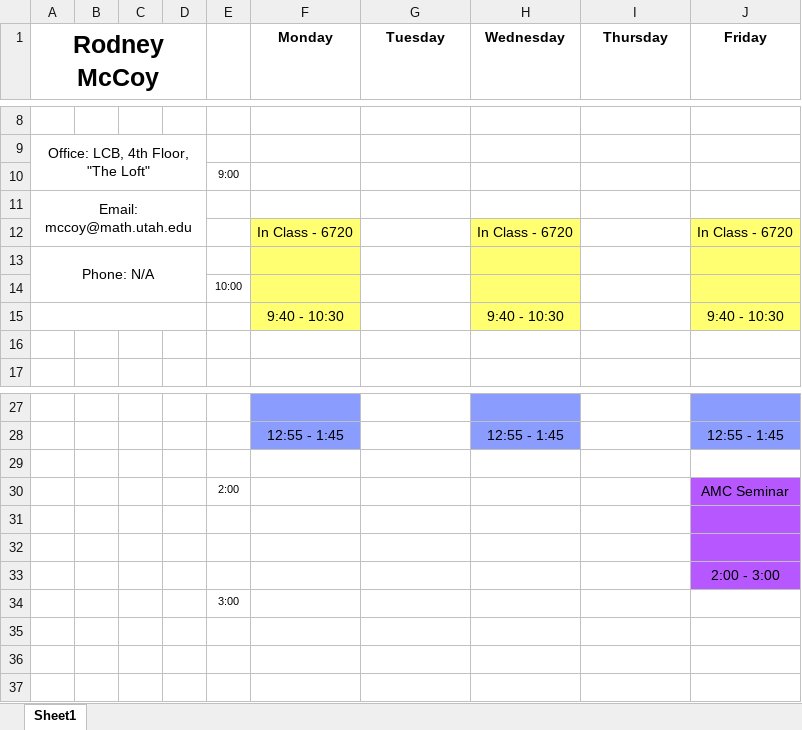
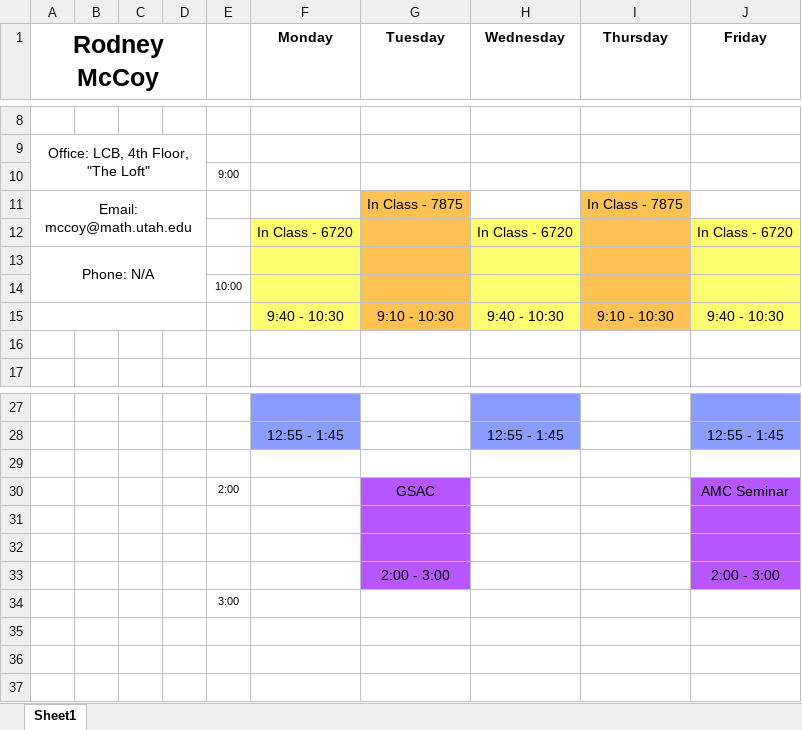
Before and after one commit to RodneyMcCoy/RodneyMcCoy, an Excel workbook: Calendar.xlsx, sheet Sheet1, drawn as a sheet; only a part is shown, gaps mark what is left out; values as stored, in another font and other column widths than the file's, no borders; the diff names each change by its address in the sheet, - before the commit and + after, or states it on an @@ line.

```diff
--- a/Calendar.xlsx (sheet Sheet1)
+++ b/Calendar.xlsx (sheet Sheet1)
-G11 (Tuesday): (empty)
+G11 (Tuesday): In Class - 7875
-G11:G15 fill: none
+G11:G15 fill: #FFC253
-I11 (Thursday): (empty)
+I11 (Thursday): In Class - 7875
-I11:I15 fill: none
+I11:I15 fill: #FFC253
-G15 (Tuesday): (empty)
+G15 (Tuesday): 9:10 - 10:30
-I15 (Thursday): (empty)
+I15 (Thursday): 9:10 - 10:30
-G30 (Tuesday): (empty)
+G30 (Tuesday): GSAC
-G30:G33 fill: none
+G30:G33 fill: #B757FF
-G33 (Tuesday): (empty)
+G33 (Tuesday): 2:00 - 3:00
```
Also changed, not shown: 1 other file.
